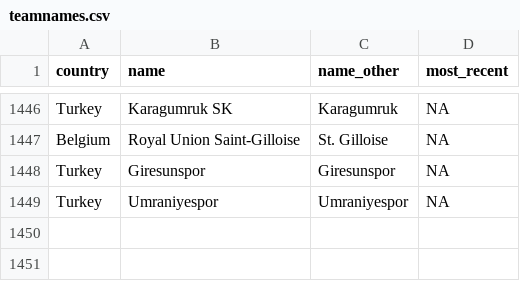
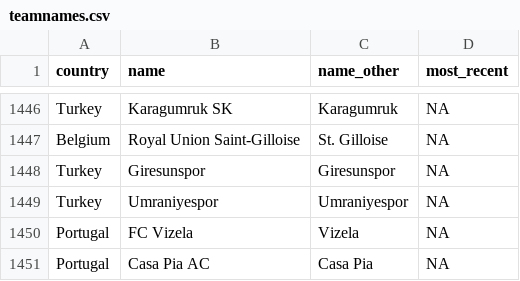
Before and after one commit to jalapic/engsoccerdata, a CSV file: data-raw/teamnames.csv, drawn as a sheet; only a part is shown, gaps mark what is left out; the diff names each change by its address in the sheet, - before the commit and + after, or states it on an @@ line.

Commit message:
update portugal data

```diff
--- a/data-raw/teamnames.csv
+++ b/data-raw/teamnames.csv
+row 1450: Portugal | FC Vizela | Vizela | NA
+row 1451: Portugal | Casa Pia AC | Casa Pia | NA
```
Also changed, not shown: 9 other files.
